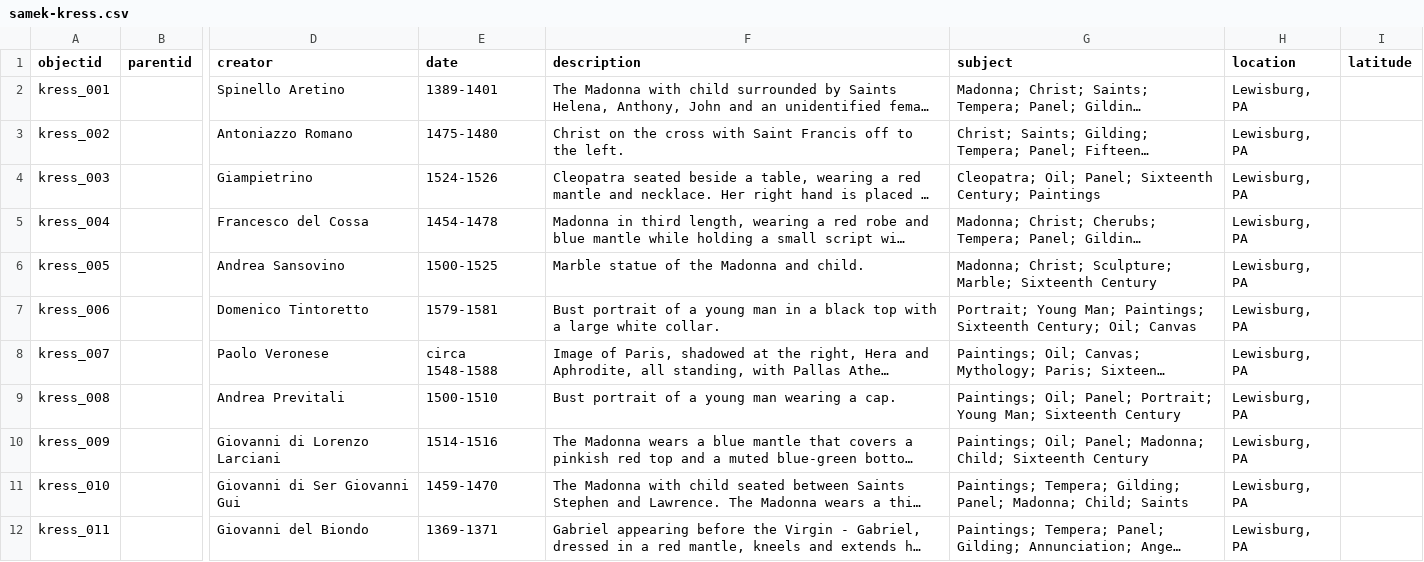
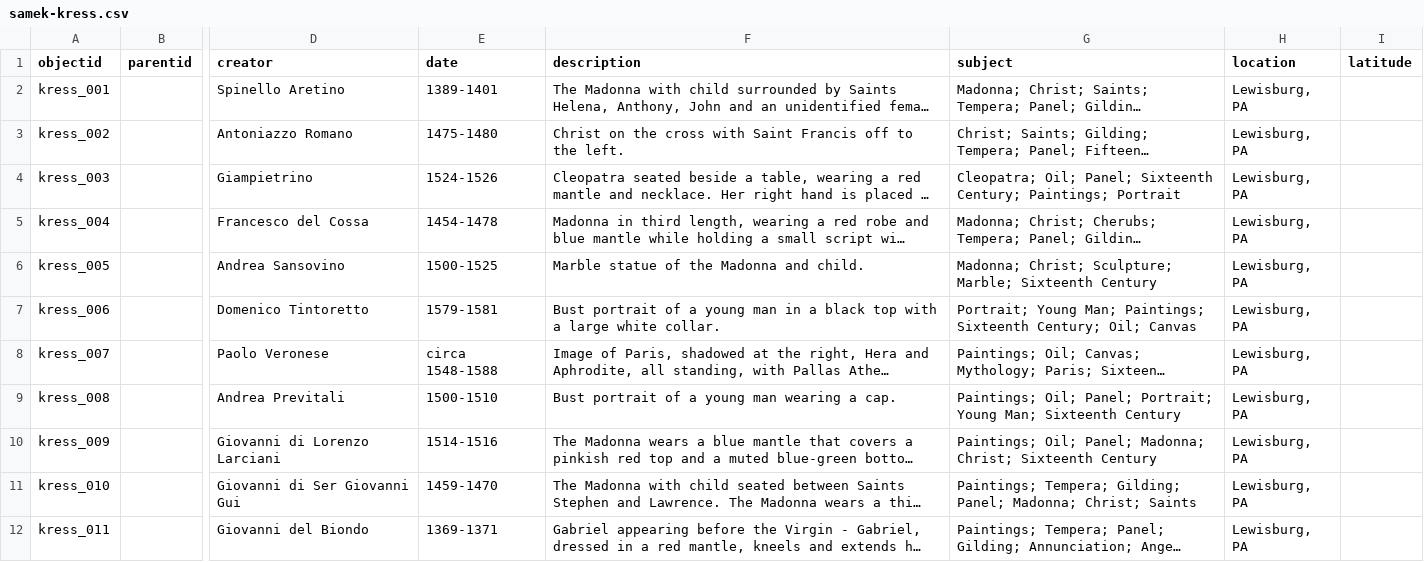
Before and after one commit to tmengelb/samek-kress-demo, a CSV file: _data/samek-kress.csv, drawn as a sheet; only a part is shown, gaps mark what is left out; long unchanged cells end in …; the diff names each change by its address in the sheet, - before the commit and + after, or states it on an @@ line.

```diff
--- a/_data/samek-kress.csv
+++ b/_data/samek-kress.csv
-G4 (subject): …Sixteenth Century; Paintings
+G4 (subject): …Sixteenth Century; Paintings; Portrait
-G10 (subject): …Panel; Madonna; Child; Sixteenth Century
+G10 (subject): …Panel; Madonna; Christ; Sixteenth Century
-G11 (subject): …Panel; Madonna; Child; Saints
+G11 (subject): …Panel; Madonna; Christ; Saints
```
Also changed, not shown: 7 other files.
